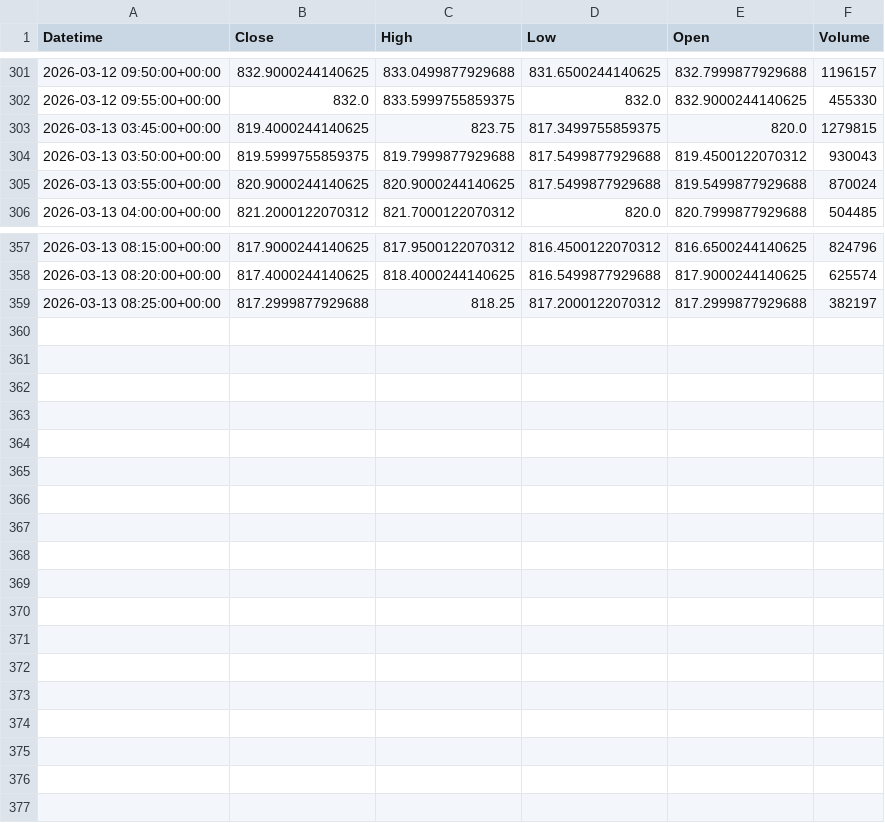
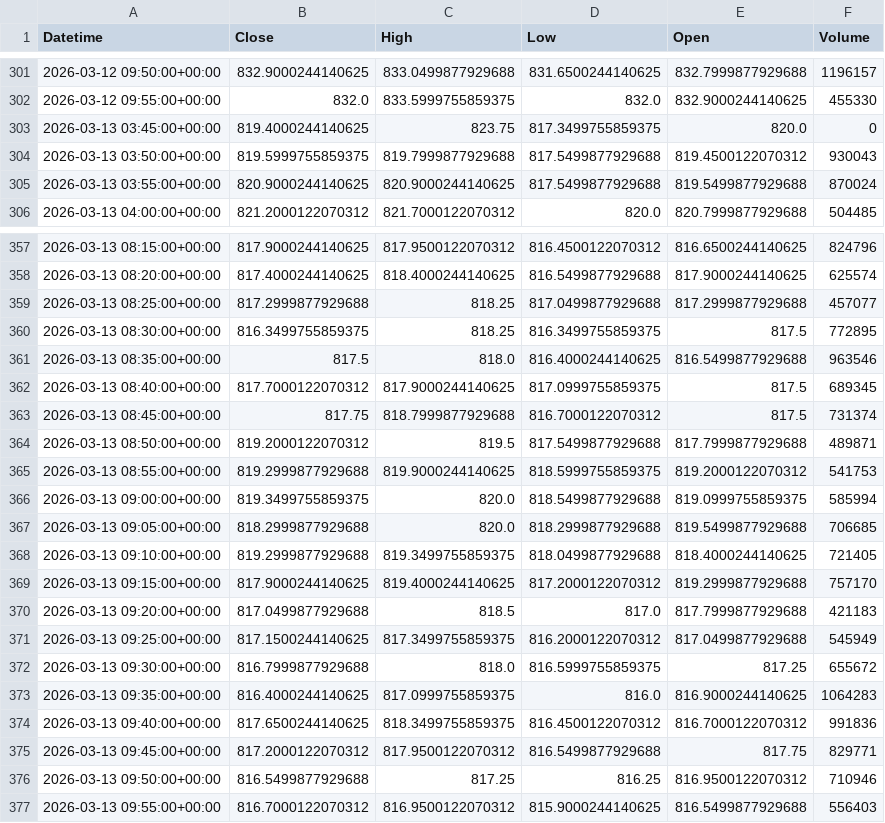
Before and after one commit to gyanu9590/mini-hedge-fund, a CSV file: data/prices/HDFCBANK.csv, drawn as a sheet; only a part is shown, gaps mark what is left out.

```diff
--- a/data/prices/HDFCBANK.csv
+++ b/data/prices/HDFCBANK.csv
@@ -302,3 +302,3 @@ Datetime,Close,High,Low,Open,Volume
 2026-03-12 09:55:00+00:00,832.0,833.5999755859375,832.0,832.9000244140625,455330
-2026-03-13 03:45:00+00:00,819.4000244140625,823.75,817.3499755859375,820.0,1279815
+2026-03-13 03:45:00+00:00,819.4000244140625,823.75,817.3499755859375,820.0,0
 2026-03-13 03:50:00+00:00,819.5999755859375,819.7999877929688,817.5499877929688,819.4500122070312,930043
@@ -358,2 +358,20 @@ Datetime,Close,High,Low,Open,Volume
 2026-03-13 08:20:00+00:00,817.4000244140625,818.4000244140625,816.5499877929688,817.9000244140625,625574
-2026-03-13 08:25:00+00:00,817.2999877929688,818.25,817.2000122070312,817.2999877929688,382197
+2026-03-13 08:25:00+00:00,817.2999877929688,818.25,817.0499877929688,817.2999877929688,457077
+2026-03-13 08:30:00+00:00,816.3499755859375,818.25,816.3499755859375,817.5,772895
+2026-03-13 08:35:00+00:00,817.5,818.0,816.4000244140625,816.5499877929688,963546
+2026-03-13 08:40:00+00:00,817.7000122070312,817.9000244140625,817.0999755859375,817.5,689345
+2026-03-13 08:45:00+00:00,817.75,818.7999877929688,816.7000122070312,817.5,731374
+2026-03-13 08:50:00+00:00,819.2000122070312,819.5,817.5499877929688,817.7999877929688,489871
+2026-03-13 08:55:00+00:00,819.2999877929688,819.9000244140625,818.5999755859375,819.2000122070312,541753
+2026-03-13 09:00:00+00:00,819.3499755859375,820.0,818.5499877929688,819.0999755859375,585994
+2026-03-13 09:05:00+00:00,818.2999877929688,820.0,818.2999877929688,819.5499877929688,706685
+2026-03-13 09:10:00+00:00,819.2999877929688,819.3499755859375,818.0499877929688,818.4000244140625,721405
+2026-03-13 09:15:00+00:00,817.9000244140625,819.4000244140625,817.2000122070312,819.2999877929688,757170
+2026-03-13 09:20:00+00:00,817.0499877929688,818.5,817.0,817.7999877929688,421183
+2026-03-13 09:25:00+00:00,817.1500244140625,817.3499755859375,816.2000122070312,817.0499877929688,545949
+2026-03-13 09:30:00+00:00,816.7999877929688,818.0,816.5999755859375,817.25,655672
+2026-03-13 09:35:00+00:00,816.4000244140625,817.0999755859375,816.0,816.9000244140625,1064283
+2026-03-13 09:40:00+00:00,817.6500244140625,818.3499755859375,816.4500122070312,816.7000122070312,991836
+2026-03-13 09:45:00+00:00,817.2000122070312,817.9500122070312,816.5499877929688,817.75,829771
+2026-03-13 09:50:00+00:00,816.5499877929688,817.25,816.25,816.9500122070312,710946
+2026-03-13 09:55:00+00:00,816.7000122070312,816.9500122070312,815.9000244140625,816.5499877929688,556403
```
Also changed, not shown: data/prices/ICICIBANK.csv, data/prices/INFY.csv, 17 other files.
